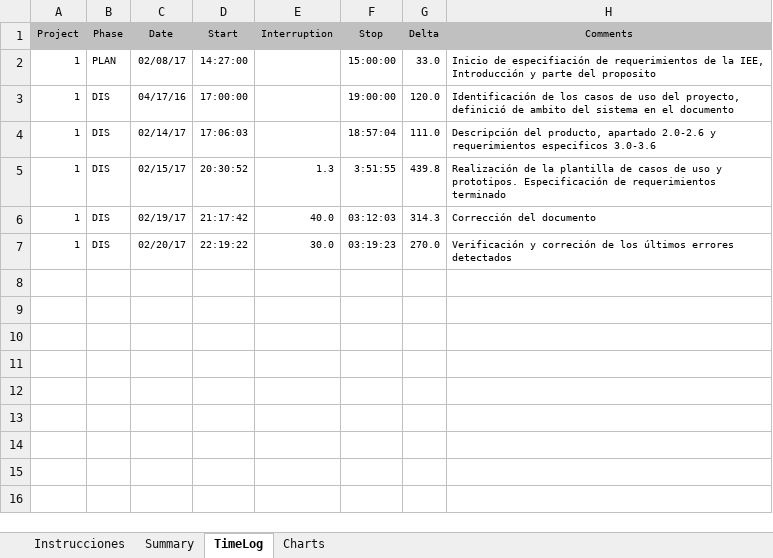
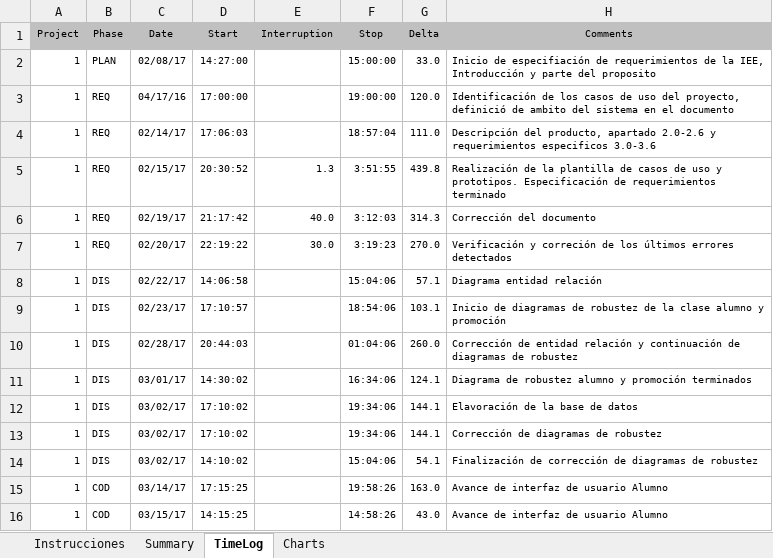
Before and after one commit to victorhhh/DesarolloDeSoftware, an Excel workbook: PSPs/Rodrigo Ruiz Salmorán PSP.xlsm, sheet TimeLog, drawn as a sheet; values as stored, in another font and other column widths than the file's, no borders; the diff names each change by its address in the sheet, - before the commit and + after, or states it on an @@ line.

Commit message:
Actualización de PSP

```diff
--- a/PSPs/Rodrigo Ruiz Salmorán PSP.xlsm (sheet TimeLog)
+++ b/PSPs/Rodrigo Ruiz Salmorán PSP.xlsm (sheet TimeLog)
-B3:B7 (Phase): DIS
+B3:B7 (Phase): REQ
-F6 (Stop): 03:12:03
+F6 (Stop): 3:12:03
-F7 (Stop): 03:19:23
+F7 (Stop): 3:19:23
+row 8: 1 | DIS | 02/22/17 | 14:06:58 |  | 15:04:06 | 57.1 | Diagrama entidad relación
+row 9: 1 | DIS | 02/23/17 | 17:10:57 |  | 18:54:06 | 103.1 | Inicio de diagramas de robustez de la clase alumno y promoción
+row 10: 1 | DIS | 02/28/17 | 20:44:03 |  | 01:04:06 | 260.0 | Corrección de entidad relación y continuación de diagramas de robustez
+row 11: 1 | DIS | 03/01/17 | 14:30:02 |  | 16:34:06 | 124.1 | Diagrama de robustez alumno y promoción terminados
+row 12: 1 | DIS | 03/02/17 | 17:10:02 |  | 19:34:06 | 144.1 | Elavoración de la base de datos
+row 13: 1 | DIS | 03/02/17 | 17:10:02 |  | 19:34:06 | 144.1 | Corrección de diagramas de robustez
+row 14: 1 | DIS | 03/02/17 | 14:10:02 |  | 15:04:06 | 54.1 | Finalización de corrección de diagramas de robustez
+row 15: 1 | COD | 03/14/17 | 17:15:25 |  | 19:58:26 | 163.0 | Avance de interfaz de usuario Alumno
+row 16: 1 | COD | 03/15/17 | 14:15:25 |  | 14:58:26 | 43.0 | Avance de interfaz de usuario Alumno
```
Also changed, not shown: sheet Summary.
